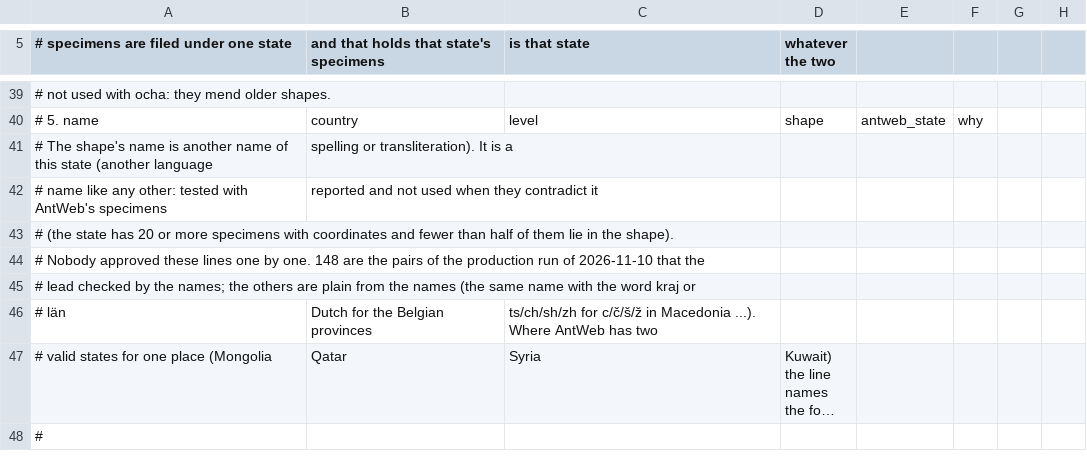
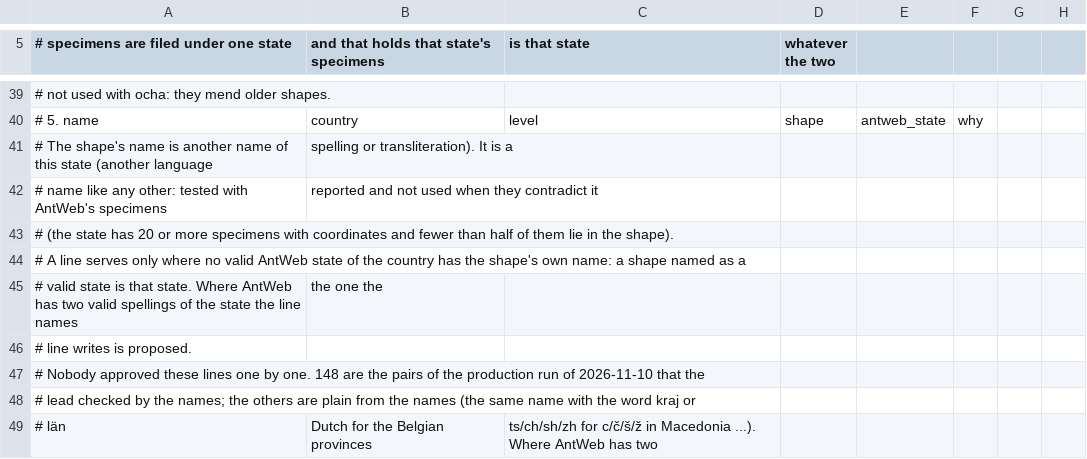
Before and after one commit to calacademy-research/antweb, a CSV file: tools/place/adm1_shape_map.csv, drawn as a sheet; only a part is shown, gaps mark what is left out; the shorter side is filled out with more unchanged rows; long unchanged cells end in …; the diff names each change by its address in the sheet, - before the commit and + after, or states it on an @@ line.

```diff
--- a/tools/place/adm1_shape_map.csv
+++ b/tools/place/adm1_shape_map.csv
+row 44: # A line serves only where no valid AntWeb state of the country has the shape's own name: a shape named as a
+row 45: # valid state is that state. Where AntWeb has two valid spellings of the state the line names | the one the
+row 46: # line writes is proposed.
```
Also changed, not shown: 2 other files.
